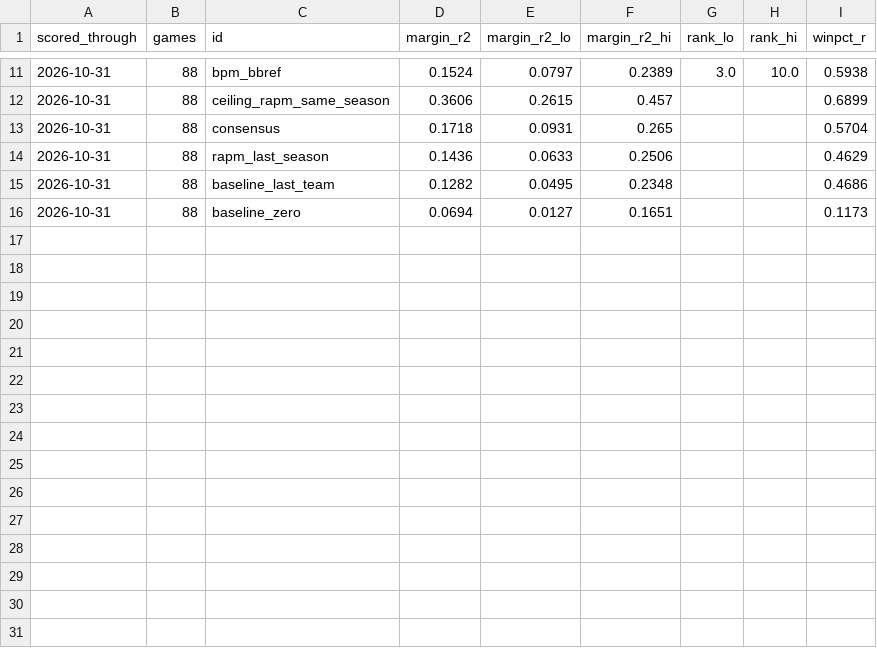
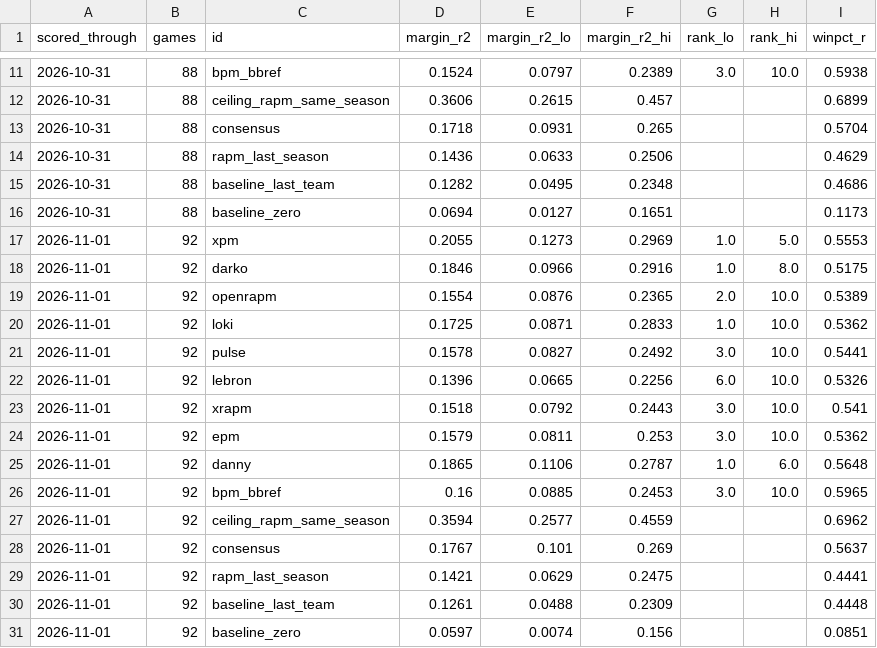
Before and after one commit to lumahoops/hoop-impact-bench, a CSV file: live/results/frozen_history.csv, drawn as a sheet; only a part is shown, gaps mark what is left out.

```diff
--- a/live/results/frozen_history.csv
+++ b/live/results/frozen_history.csv
@@ -16 +16,16 @@ scored_through,games,id,margin_r2,margin_r2_lo,margin_r2_hi,rank_lo,rank_hi,winp
 2026-10-31,88,baseline_zero,0.0694,0.0127,0.1651,,,0.1173
+2026-11-01,92,xpm,0.2055,0.1273,0.2969,1.0,5.0,0.5553
+2026-11-01,92,darko,0.1846,0.0966,0.2916,1.0,8.0,0.5175
+2026-11-01,92,openrapm,0.1554,0.0876,0.2365,2.0,10.0,0.5389
+2026-11-01,92,loki,0.1725,0.0871,0.2833,1.0,10.0,0.5362
+2026-11-01,92,pulse,0.1578,0.0827,0.2492,3.0,10.0,0.5441
+2026-11-01,92,lebron,0.1396,0.0665,0.2256,6.0,10.0,0.5326
+2026-11-01,92,xrapm,0.1518,0.0792,0.2443,3.0,10.0,0.541
+2026-11-01,92,epm,0.1579,0.0811,0.253,3.0,10.0,0.5362
+2026-11-01,92,danny,0.1865,0.1106,0.2787,1.0,6.0,0.5648
+2026-11-01,92,bpm_bbref,0.16,0.0885,0.2453,3.0,10.0,0.5965
+2026-11-01,92,ceiling_rapm_same_season,0.3594,0.2577,0.4559,,,0.6962
+2026-11-01,92,consensus,0.1767,0.101,0.269,,,0.5637
+2026-11-01,92,rapm_last_season,0.1421,0.0629,0.2475,,,0.4441
+2026-11-01,92,baseline_last_team,0.1261,0.0488,0.2309,,,0.4448
+2026-11-01,92,baseline_zero,0.0597,0.0074,0.156,,,0.0851
```
Also changed, not shown: live/data/minutes_2026-27.csv, live/results/daily_games.csv, 11 other files.
